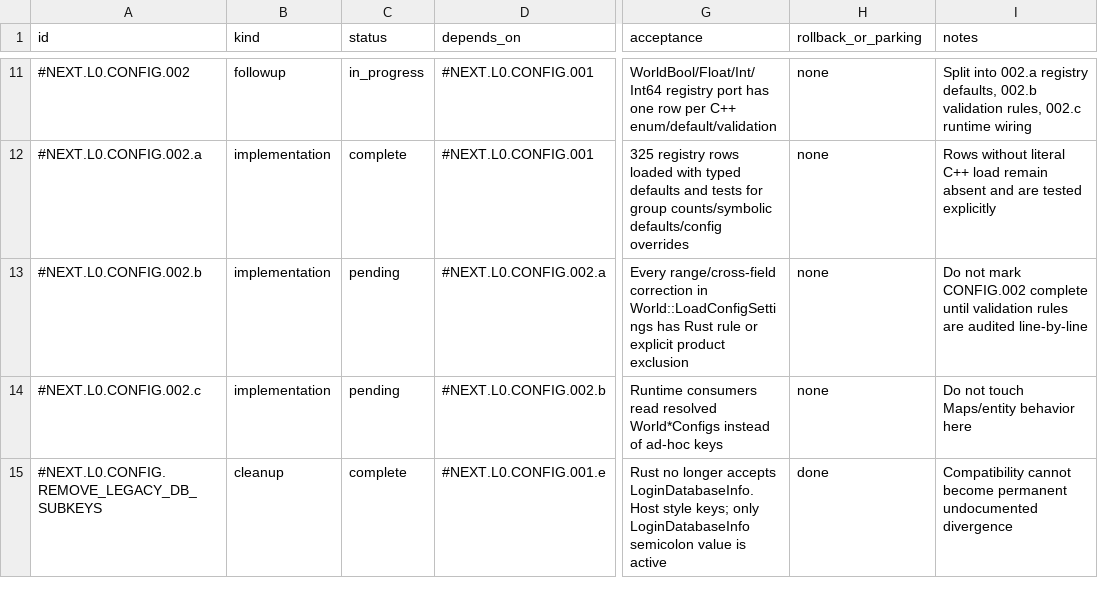
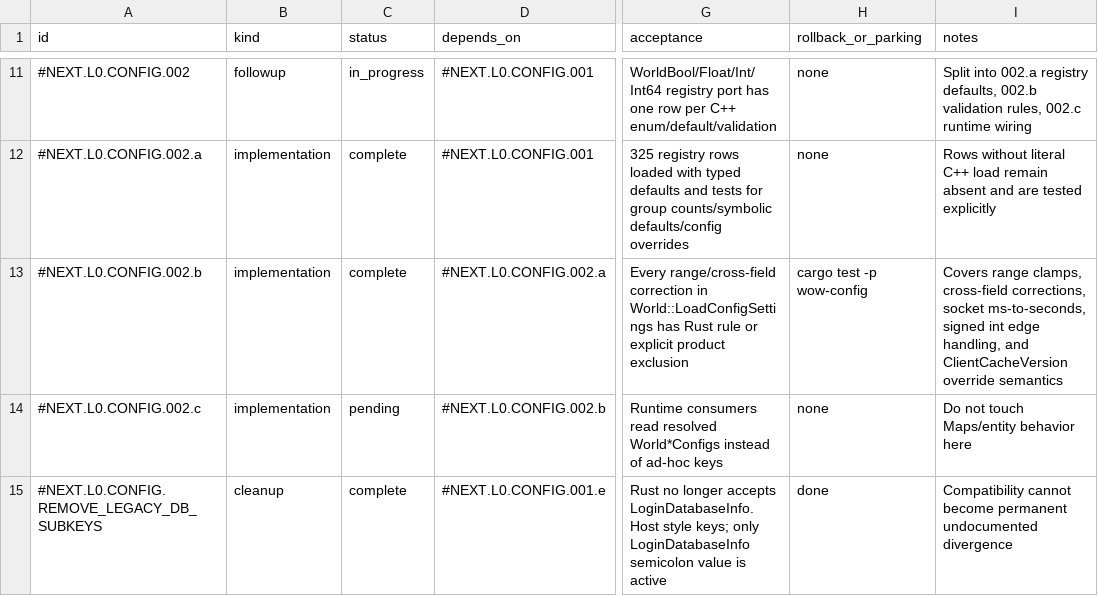
Before and after one commit to adevopg/rustycore, a TSV file: docs/migration/inventory/r6-next-miniphase.tsv, drawn as a sheet; only a part is shown, gaps mark what is left out; the diff names each change by its address in the sheet, - before the commit and + after, or states it on an @@ line.

Commit message:
feat(config): add world config validations

```diff
--- a/docs/migration/inventory/r6-next-miniphase.tsv
+++ b/docs/migration/inventory/r6-next-miniphase.tsv
-C13 (status): pending
+C13 (status): complete
-H13 (rollback_or_parking): none
+H13 (rollback_or_parking): cargo test -p wow-config
-I13 (notes): Do not mark CONFIG.002 complete until validation rules are audited line-by-line
+I13 (notes): Covers range clamps, cross-field corrections, socket ms-to-seconds, signed int edge handling, and ClientCacheVersion override semantics
```
Also changed, not shown: 3 other files.
